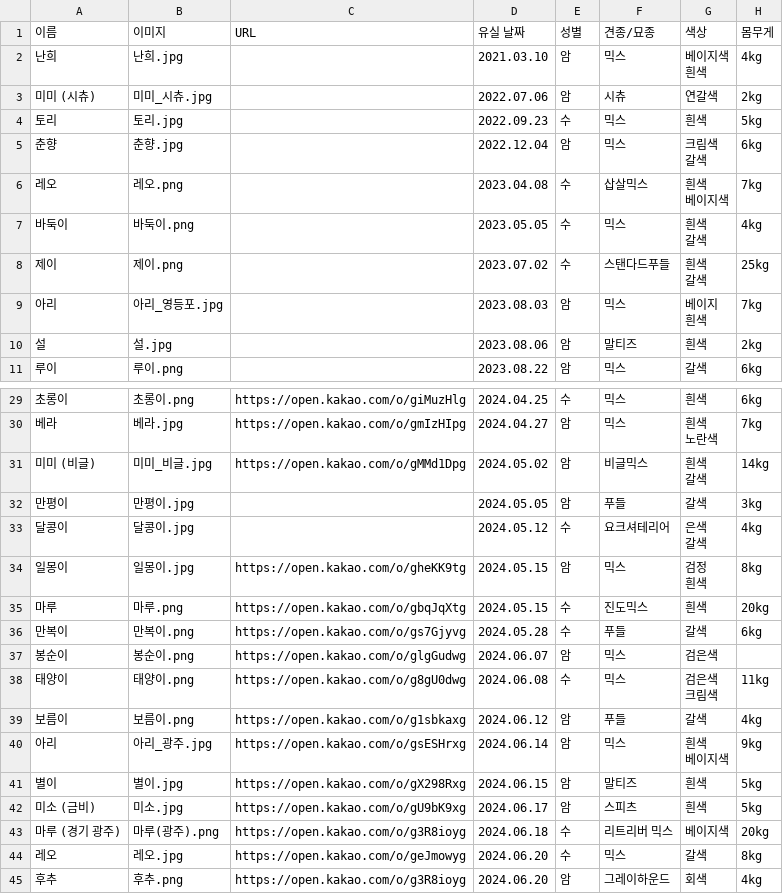
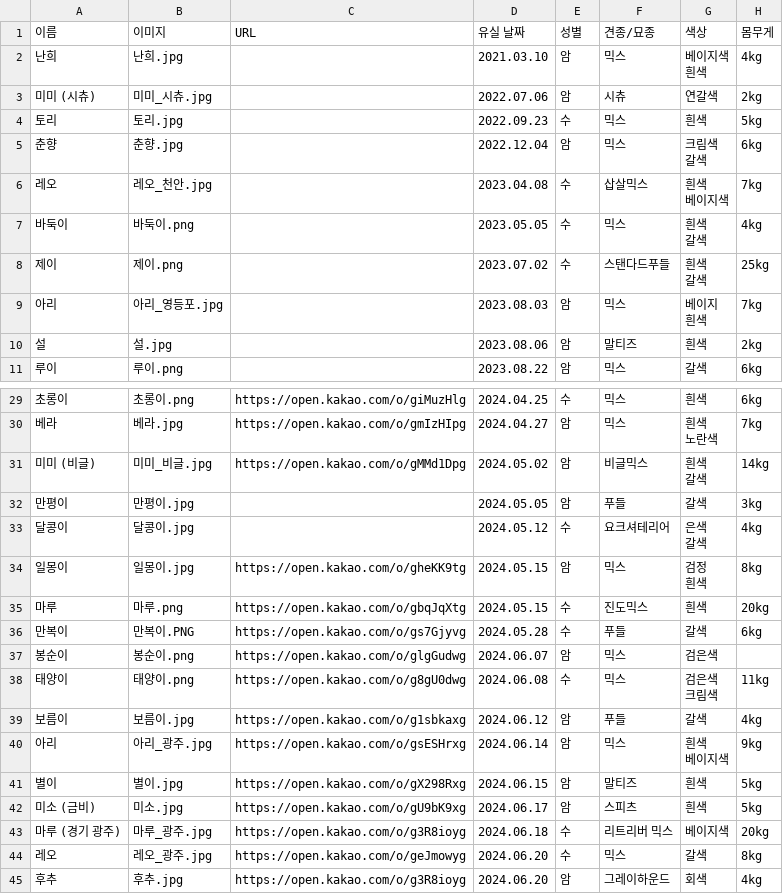
Before and after one commit to ynh0929/ghappydog, a CSV file: public/지해피독 수색용 유실견 리스트.csv, drawn as a sheet; only a part is shown, gaps mark what is left out; the diff names each change by its address in the sheet, - before the commit and + after, or states it on an @@ line.

```diff
--- a/public/지해피독 수색용 유실견 리스트.csv
+++ b/public/지해피독 수색용 유실견 리스트.csv
-B6 (이미지): 레오.png
+B6 (이미지): 레오_천안.jpg
-B36 (이미지): 만복이.png
+B36 (이미지): 만복이.PNG
-B39 (이미지): 보름이.png
+B39 (이미지): 보름이.jpg
-B43 (이미지): 마루(광주).png
+B43 (이미지): 마루_광주.jpg
-B44 (이미지): 레오.jpg
+B44 (이미지): 레오_광주.jpg
-B45 (이미지): 후추.png
+B45 (이미지): 후추.jpg
```
Also changed, not shown: 5 other files.
